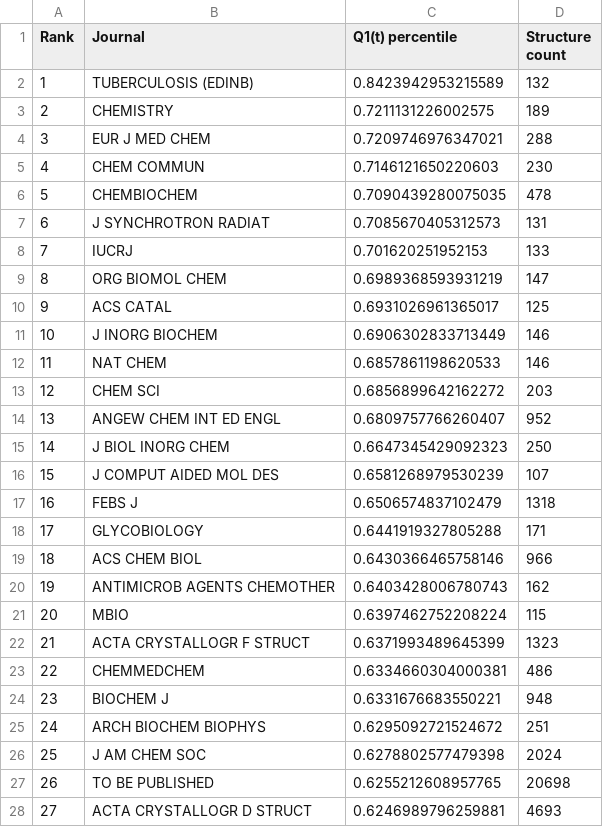
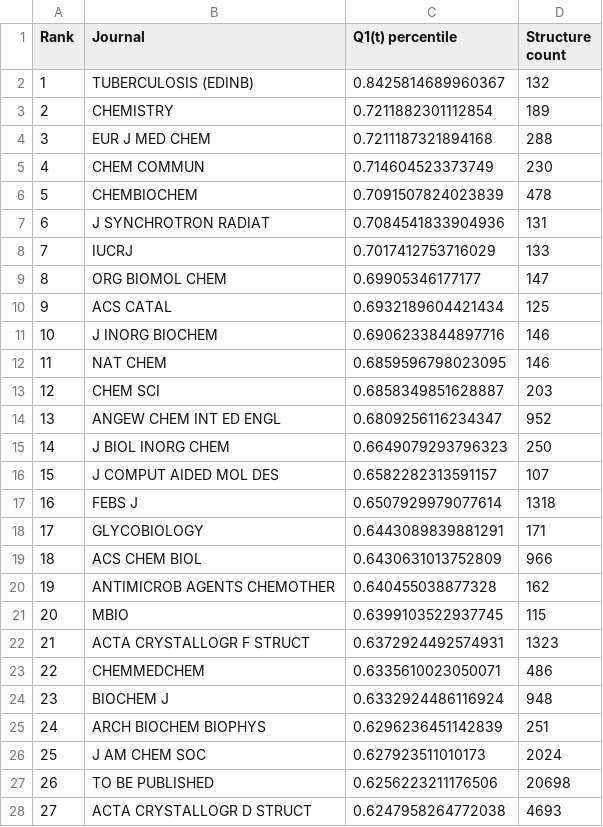
Before and after one commit to dabrze/pdb_structure_quality, a CSV file: results/ranking Q1(t) percentile.csv, drawn as a sheet; only a part is shown; the diff covers the shown part only.

```diff
--- a/results/ranking Q1(t) percentile.csv
+++ b/results/ranking Q1(t) percentile.csv
@@ -1,28 +1,28 @@
 Rank,Journal,Q1(t) percentile,Structure count
-1,TUBERCULOSIS (EDINB),0.8423942953215589,132
-2,CHEMISTRY,0.7211131226002575,189
-3,EUR J MED CHEM,0.7209746976347021,288
-4,CHEM COMMUN,0.7146121650220603,230
-5,CHEMBIOCHEM,0.7090439280075035,478
-6,J SYNCHROTRON RADIAT,0.7085670405312573,131
-7,IUCRJ,0.701620251952153,133
-8,ORG BIOMOL CHEM,0.6989368593931219,147
-9,ACS CATAL,0.6931026961365017,125
-10,J INORG BIOCHEM,0.6906302833713449,146
-11,NAT CHEM,0.6857861198620533,146
-12,CHEM SCI,0.6856899642162272,203
-13,ANGEW CHEM INT ED ENGL,0.6809757766260407,952
-14,J BIOL INORG CHEM,0.6647345429092323,250
-15,J COMPUT AIDED MOL DES,0.6581268979530239,107
-16,FEBS J,0.6506574837102479,1318
-17,GLYCOBIOLOGY,0.6441919327805288,171
-18,ACS CHEM BIOL,0.6430366465758146,966
-19,ANTIMICROB AGENTS CHEMOTHER,0.6403428006780743,162
-20,MBIO,0.6397462752208224,115
-21,ACTA CRYSTALLOGR F STRUCT,0.6371993489645399,1323
-22,CHEMMEDCHEM,0.6334660304000381,486
-23,BIOCHEM J,0.6331676683550221,948
-24,ARCH BIOCHEM BIOPHYS,0.6295092721524672,251
-25,J AM CHEM SOC,0.6278802577479398,2024
-26,TO BE PUBLISHED,0.6255212608957765,20698
-27,ACTA CRYSTALLOGR D STRUCT,0.6246989796259881,4693
+1,TUBERCULOSIS (EDINB),0.8425814689960367,132
+2,CHEMISTRY,0.7211882301112854,189
+3,EUR J MED CHEM,0.7211187321894168,288
+4,CHEM COMMUN,0.714604523373749,230
+5,CHEMBIOCHEM,0.7091507824023839,478
+6,J SYNCHROTRON RADIAT,0.7084541833904936,131
+7,IUCRJ,0.7017412753716029,133
+8,ORG BIOMOL CHEM,0.69905346177177,147
+9,ACS CATAL,0.6932189604421434,125
+10,J INORG BIOCHEM,0.6906233844897716,146
+11,NAT CHEM,0.6859596798023095,146
+12,CHEM SCI,0.6858349851628887,203
+13,ANGEW CHEM INT ED ENGL,0.6809256116234347,952
+14,J BIOL INORG CHEM,0.6649079293796323,250
+15,J COMPUT AIDED MOL DES,0.6582282313591157,107
+16,FEBS J,0.6507929979077614,1318
+17,GLYCOBIOLOGY,0.6443089839881291,171
+18,ACS CHEM BIOL,0.6430631013752809,966
+19,ANTIMICROB AGENTS CHEMOTHER,0.640455038877328,162
+20,MBIO,0.6399103522937745,115
+21,ACTA CRYSTALLOGR F STRUCT,0.6372924492574931,1323
+22,CHEMMEDCHEM,0.6335610023050071,486
+23,BIOCHEM J,0.6332924486116924,948
+24,ARCH BIOCHEM BIOPHYS,0.6296236451142839,251
+25,J AM CHEM SOC,0.627923511010173,2024
+26,TO BE PUBLISHED,0.6256223211176506,20698
+27,ACTA CRYSTALLOGR D STRUCT,0.6247958264772038,4693
```
Also changed, not shown: 56 edited cells elsewhere in this file, results/imputer_evaluation_results.csv, results/ranking Q1(tr) percentile.csv, 2 other files.
